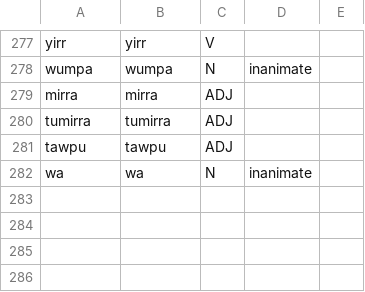
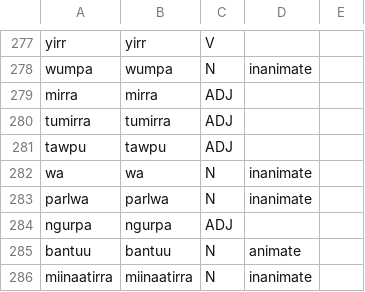
Before and after one commit to kdelwat/NgujariRevised, a CSV file: lexicon/entries.csv, drawn as a sheet; only a part is shown, gaps mark what is left out.

```diff
--- a/lexicon/entries.csv
+++ b/lexicon/entries.csv
@@ -282 +282,5 @@ tawpu,tawpu,ADJ,,
 wa,wa,N,inanimate,
+parlwa,parlwa,N,inanimate,
+ngurpa,ngurpa,ADJ,,
+bantuu,bantuu,N,animate,
+miinaatirra,miinaatirra,N,inanimate,
```
Also changed, not shown: lexicon/senses.csv, 2 other files.
